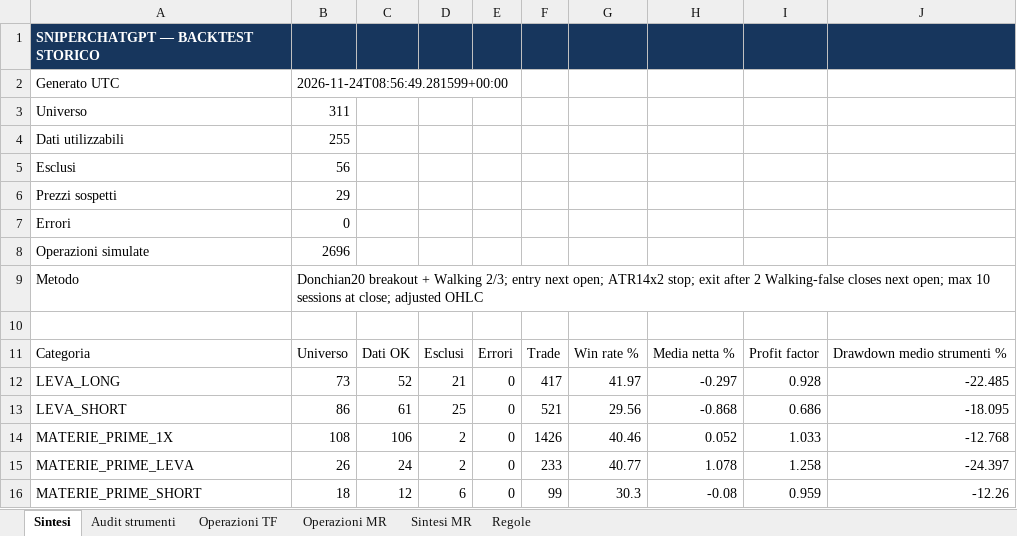
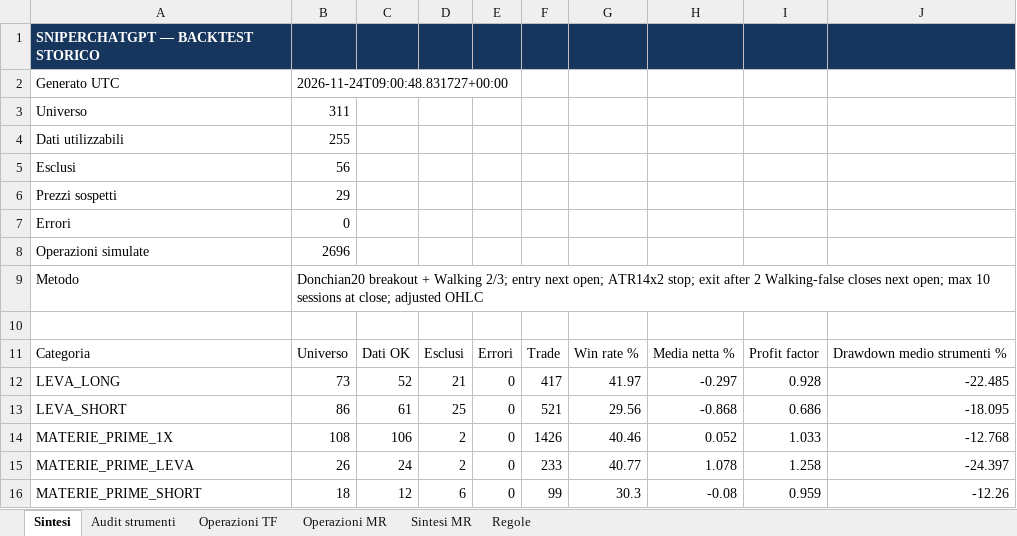
Before and after one commit to Giorgiogoldoni/sniperchatgpt, an Excel workbook: reports/sniperchatgpt_backtest.xlsx, sheet Sintesi, drawn as a sheet; values as stored, in another font and other column widths than the file's, no borders; the diff names each change by its address in the sheet, - before the commit and + after, or states it on an @@ line.

```diff
--- a/reports/sniperchatgpt_backtest.xlsx (sheet Sintesi)
+++ b/reports/sniperchatgpt_backtest.xlsx (sheet Sintesi)
-B2: 2026-11-24T08:56:49.281599+00:00
+B2: 2026-11-24T09:00:48.831727+00:00
```
Also changed, not shown: sheet Regole, sheet Sintesi MR, 3 other files.
